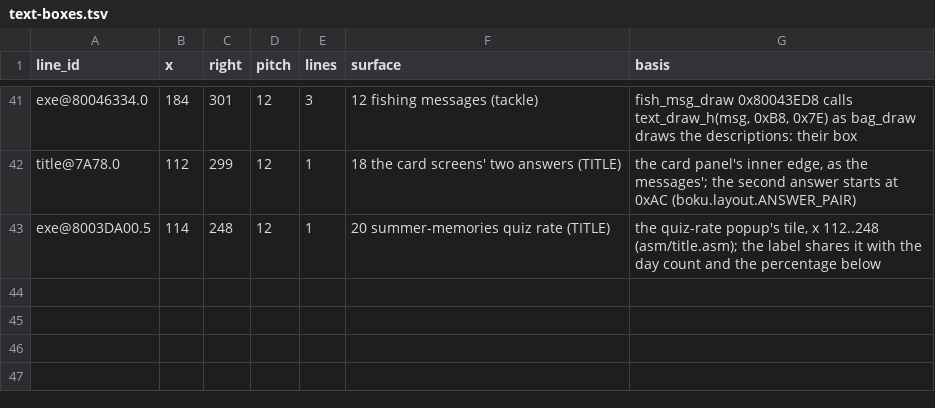
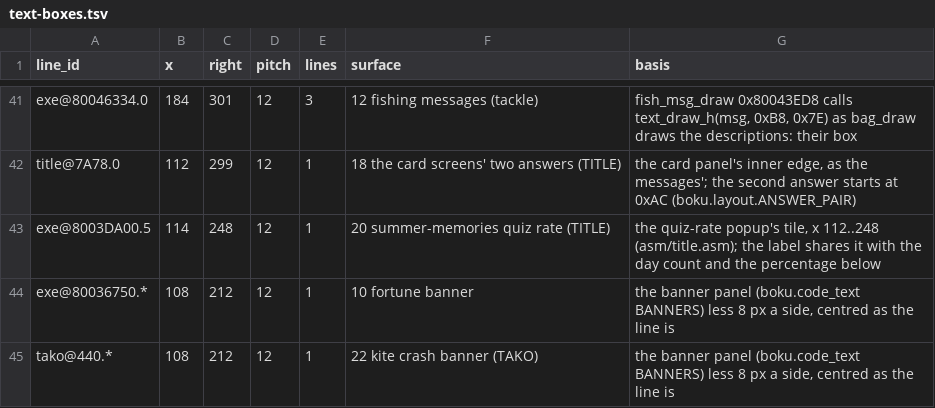
Before and after one commit to jeapostrophe/boku-ps1, a TSV file: research/data/text-boxes.tsv, drawn as a sheet; only a part is shown, gaps mark what is left out; the diff names each change by its address in the sheet, - before the commit and + after, or states it on an @@ line.

```diff
--- a/research/data/text-boxes.tsv
+++ b/research/data/text-boxes.tsv
+row 44: exe@80036750.* | 108 | 212 | 12 | 1 | 10 fortune banner | the banner panel (boku.code_text BANNERS) less 8 px a side, centred as the line is
+row 45: tako@440.* | 108 | 212 | 12 | 1 | 22 kite crash banner (TAKO) | the banner panel (boku.code_text BANNERS) less 8 px a side, centred as the line is
```
Also changed, not shown: research/symbols/text-renderer.symbols.tsv, 15 other files.
